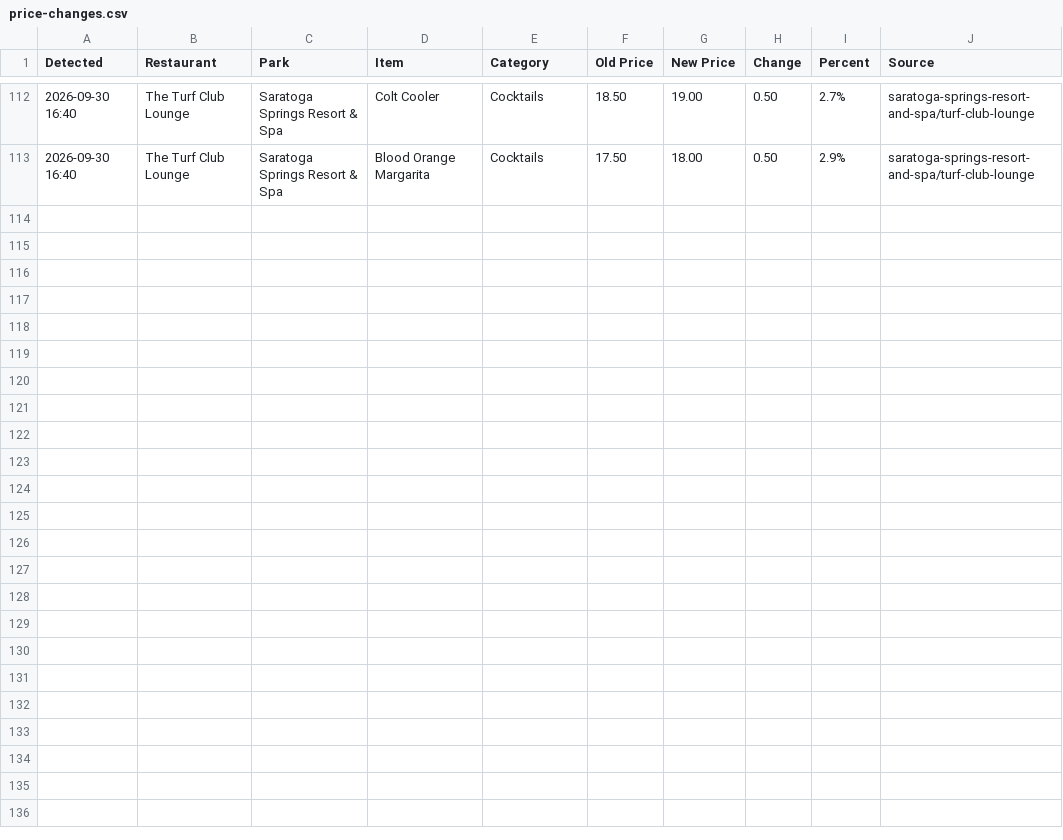
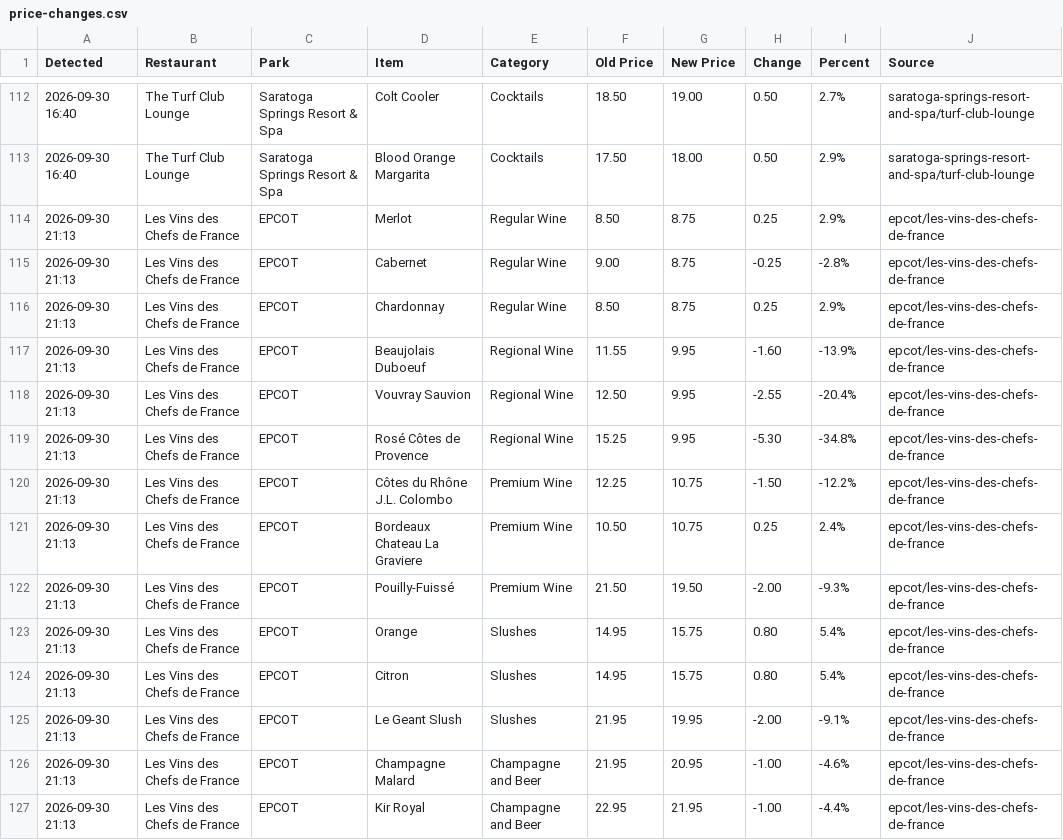
Before and after one commit to scoopdisney/wdw-menu-watch, a CSV file: data/price-changes.csv, drawn as a sheet; only a part is shown, gaps mark what is left out; the diff names each change by its address in the sheet, - before the commit and + after, or states it on an @@ line.

```diff
--- a/data/price-changes.csv
+++ b/data/price-changes.csv
+row 114: 2026-09-30 21:13 | Les Vins des Chefs de France | EPCOT | Merlot | Regular Wine | 8.50 | 8.75 | 0.25 | 2.9% | epcot/les-vins-des-chefs-de-france
+row 115: 2026-09-30 21:13 | Les Vins des Chefs de France | EPCOT | Cabernet | Regular Wine | 9.00 | 8.75 | -0.25 | -2.8% | epcot/les-vins-des-chefs-de-france
+row 116: 2026-09-30 21:13 | Les Vins des Chefs de France | EPCOT | Chardonnay | Regular Wine | 8.50 | 8.75 | 0.25 | 2.9% | epcot/les-vins-des-chefs-de-france
+row 117: 2026-09-30 21:13 | Les Vins des Chefs de France | EPCOT | Beaujolais Duboeuf | Regional Wine | 11.55 | 9.95 | -1.60 | -13.9% | epcot/les-vins-des-chefs-de-france
+row 118: 2026-09-30 21:13 | Les Vins des Chefs de France | EPCOT | Vouvray Sauvion | Regional Wine | 12.50 | 9.95 | -2.55 | -20.4% | epcot/les-vins-des-chefs-de-france
+row 119: 2026-09-30 21:13 | Les Vins des Chefs de France | EPCOT | Rosé Côtes de Provence | Regional Wine | 15.25 | 9.95 | -5.30 | -34.8% | epcot/les-vins-des-chefs-de-france
+row 120: 2026-09-30 21:13 | Les Vins des Chefs de France | EPCOT | Côtes du Rhône J.L. Colombo | Premium Wine | 12.25 | 10.75 | -1.50 | -12.2% | epcot/les-vins-des-chefs-de-france
+row 121: 2026-09-30 21:13 | Les Vins des Chefs de France | EPCOT | Bordeaux Chateau La Graviere | Premium Wine | 10.50 | 10.75 | 0.25 | 2.4% | epcot/les-vins-des-chefs-de-france
+row 122: 2026-09-30 21:13 | Les Vins des Chefs de France | EPCOT | Pouilly-Fuissé | Premium Wine | 21.50 | 19.50 | -2.00 | -9.3% | epcot/les-vins-des-chefs-de-france
+row 123: 2026-09-30 21:13 | Les Vins des Chefs de France | EPCOT | Orange | Slushes | 14.95 | 15.75 | 0.80 | 5.4% | epcot/les-vins-des-chefs-de-france
+row 124: 2026-09-30 21:13 | Les Vins des Chefs de France | EPCOT | Citron | Slushes | 14.95 | 15.75 | 0.80 | 5.4% | epcot/les-vins-des-chefs-de-france
+row 125: 2026-09-30 21:13 | Les Vins des Chefs de France | EPCOT | Le Geant Slush | Slushes | 21.95 | 19.95 | -2.00 | -9.1% | epcot/les-vins-des-chefs-de-france
+row 126: 2026-09-30 21:13 | Les Vins des Chefs de France | EPCOT | Champagne Malard | Champagne and Beer | 21.95 | 20.95 | -1.00 | -4.6% | epcot/les-vins-des-chefs-de-france
+row 127: 2026-09-30 21:13 | Les Vins des Chefs de France | EPCOT | Kir Royal | Champagne and Beer | 22.95 | 21.95 | -1.00 | -4.4% | epcot/les-vins-des-chefs-de-france
```
Also changed, not shown: data/epcot.csv, 1 other file.
